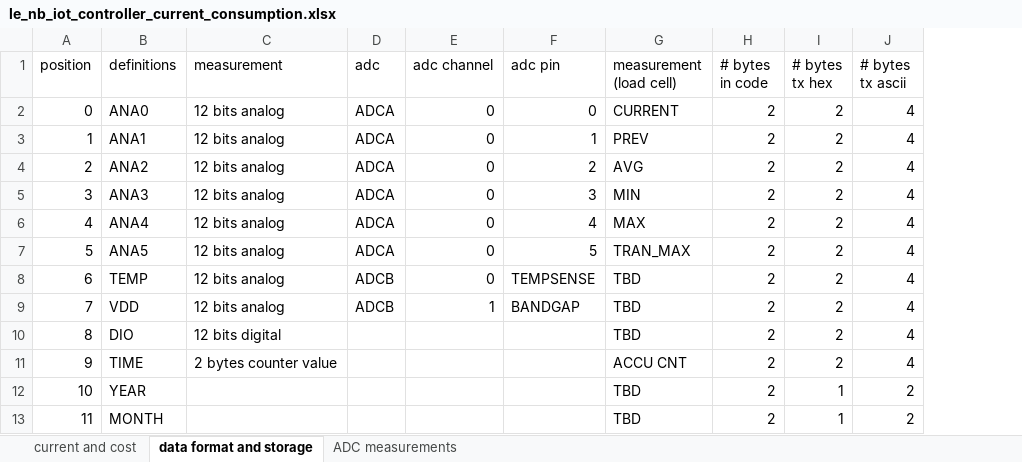
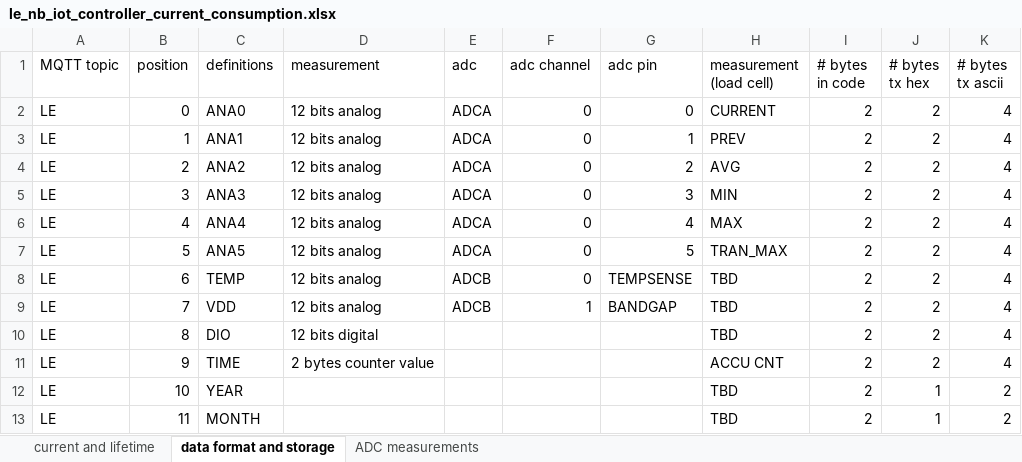
Before and after one commit to cgrrty/NB-IoT-Project, an Excel workbook: doc/le_nb_iot_controller_current_consumption.xlsx, sheet data format and storage, drawn as a sheet; only a part is shown; values as stored, in another font and other column widths than the file's, no borders; the diff names each change by its address in the sheet, - before the commit and + after, or states it on an @@ line.

```diff
--- a/doc/le_nb_iot_controller_current_consumption.xlsx (sheet data format and storage)
+++ b/doc/le_nb_iot_controller_current_consumption.xlsx (sheet data format and storage)
-sheet tab: current and cost
+sheet tab: current and lifetime
+column A (MQTT topic), rows 2-13: all LE
```
Also changed, not shown: sheet current and lifetime, formulas that keep their value, hidden cells, 14 other files.
